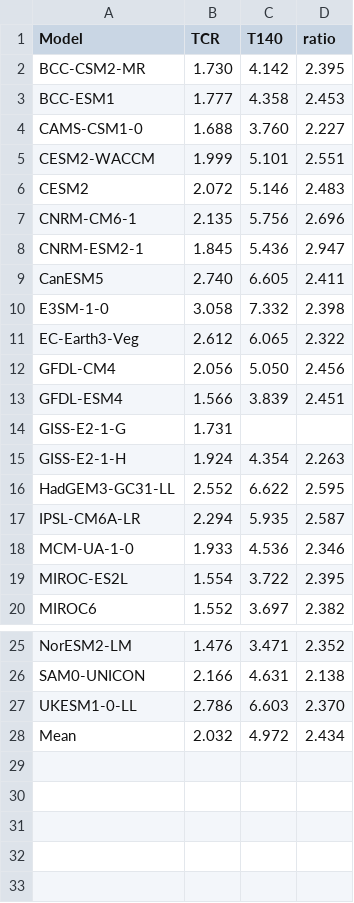
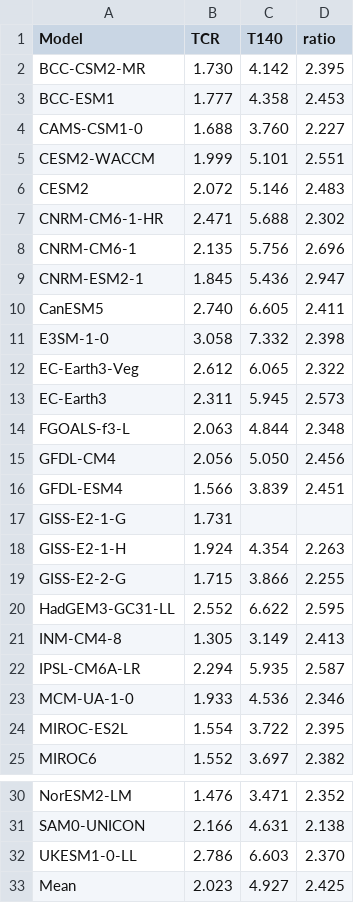
Before and after one commit to mark-ringer/cmip6, a CSV file: tcr_cmip6.csv, drawn as a sheet; only a part is shown, gaps mark what is left out.

```diff
--- a/tcr_cmip6.csv
+++ b/tcr_cmip6.csv
@@ -6,2 +6,3 @@ CESM2-WACCM,1.999,5.101,2.551
 CESM2,2.072,5.146,2.483
+CNRM-CM6-1-HR,2.471,5.688,2.302
 CNRM-CM6-1,2.135,5.756,2.696
@@ -11,2 +12,4 @@ E3SM-1-0,3.058,7.332,2.398
 EC-Earth3-Veg,2.612,6.065,2.322
+EC-Earth3,2.311,5.945,2.573
+FGOALS-f3-L,2.063,4.844,2.348
 GFDL-CM4,2.056,5.050,2.456
@@ -15,3 +18,5 @@ GISS-E2-1-G,1.731,,
 GISS-E2-1-H,1.924,4.354,2.263
+GISS-E2-2-G,1.715,3.866,2.255
 HadGEM3-GC31-LL,2.552,6.622,2.595
+INM-CM4-8,1.305,3.149,2.413
 IPSL-CM6A-LR,2.294,5.935,2.587
@@ -27,2 +32,2 @@ SAM0-UNICON,2.166,4.631,2.138
 UKESM1-0-LL,2.786,6.603,2.370
-Mean,2.032,4.972,2.434
+Mean,2.023,4.927,2.425
```
Also changed, not shown: delta_tas_1pctCO2_cmip6.csv.
